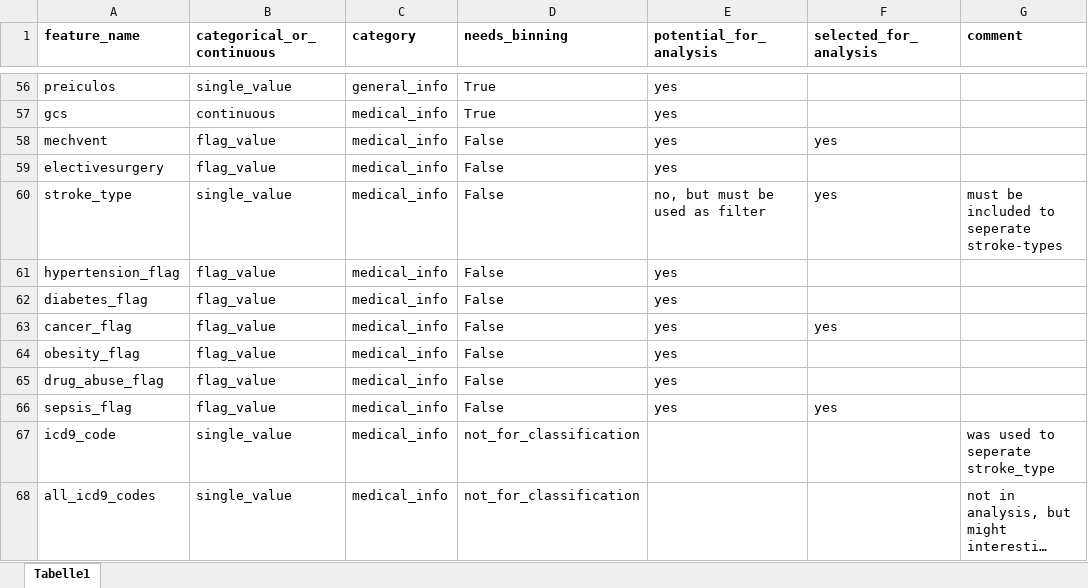
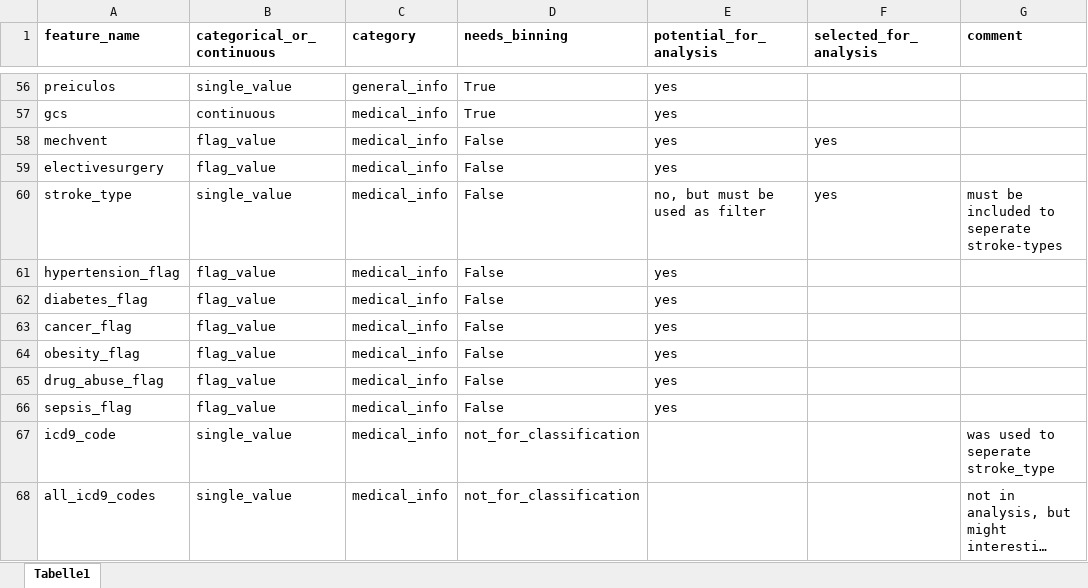
Before and after one commit to JayVeezy1/MA_thesis, an Excel workbook: supplements/feature_preprocessing_table.xlsx, sheet Tabelle1, drawn as a sheet; only a part is shown, gaps mark what is left out; long unchanged cells end in …; values as stored, in another font and other column widths than the file's, no borders; the diff covers the shown part only; the diff names each change by its address in the sheet, - before the commit and + after, or states it on an @@ line.

```diff
--- a/supplements/feature_preprocessing_table.xlsx (sheet Tabelle1)
+++ b/supplements/feature_preprocessing_table.xlsx (sheet Tabelle1)
-F63 (selected_for_analysis): yes
+F63 (selected_for_analysis): (empty)
-F66 (selected_for_analysis): yes
+F66 (selected_for_analysis): (empty)
```
Also changed, not shown: 10 edited cells elsewhere in this sheet, 7 other files.
